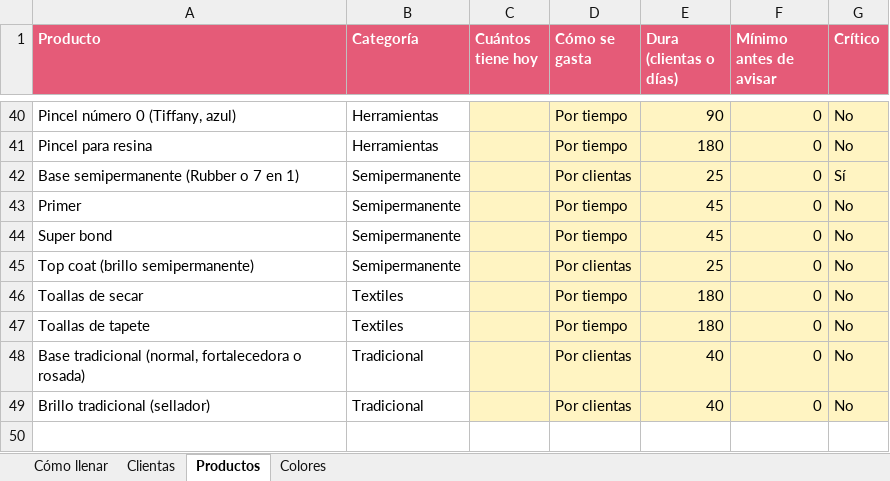
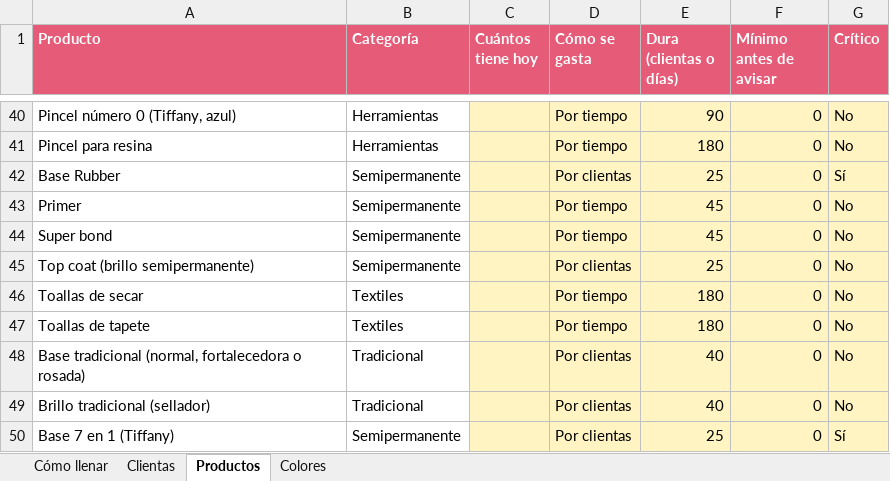
Before and after one commit to sharithortega21/marynails1, an Excel workbook: docs/Plantilla_datos_reales_MaryNails.xlsx, sheet Productos, drawn as a sheet; only a part is shown, gaps mark what is left out; values as stored, in another font and other column widths than the file's, no borders; the diff names each change by its address in the sheet, - before the commit and + after, or states it on an @@ line.

```diff
--- a/docs/Plantilla_datos_reales_MaryNails.xlsx (sheet Productos)
+++ b/docs/Plantilla_datos_reales_MaryNails.xlsx (sheet Productos)
-A42 (Producto): Base semipermanente (Rubber o 7 en 1)
+A42 (Producto): Base Rubber
+row 50: Base 7 en 1 (Tiffany) | Semipermanente |  | Por clientas | 25 | 0 | Sí
```
Also changed, not shown: 7 other files.
